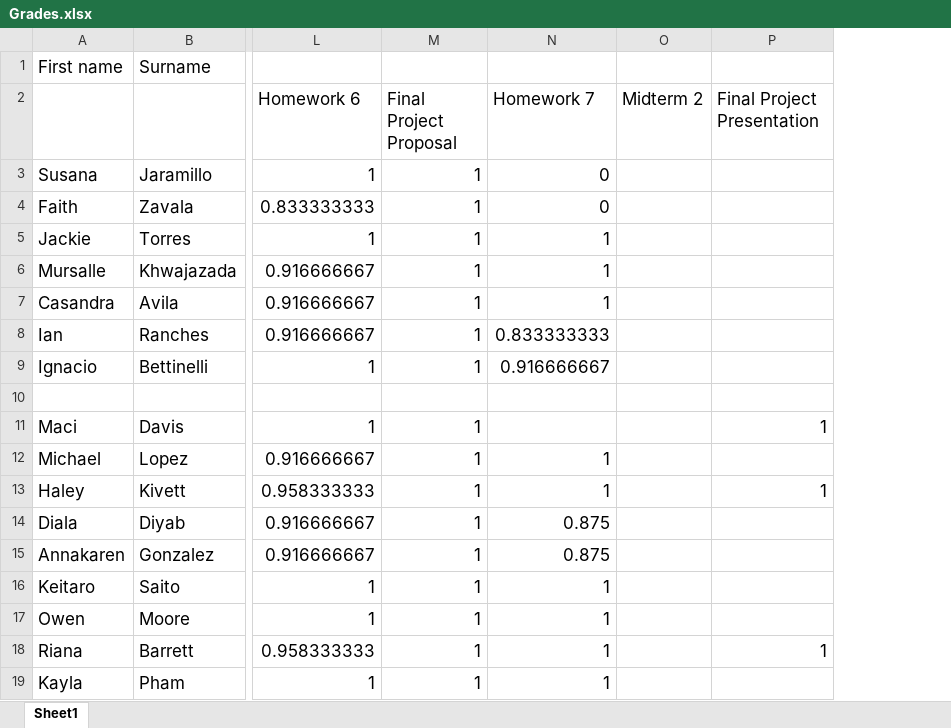
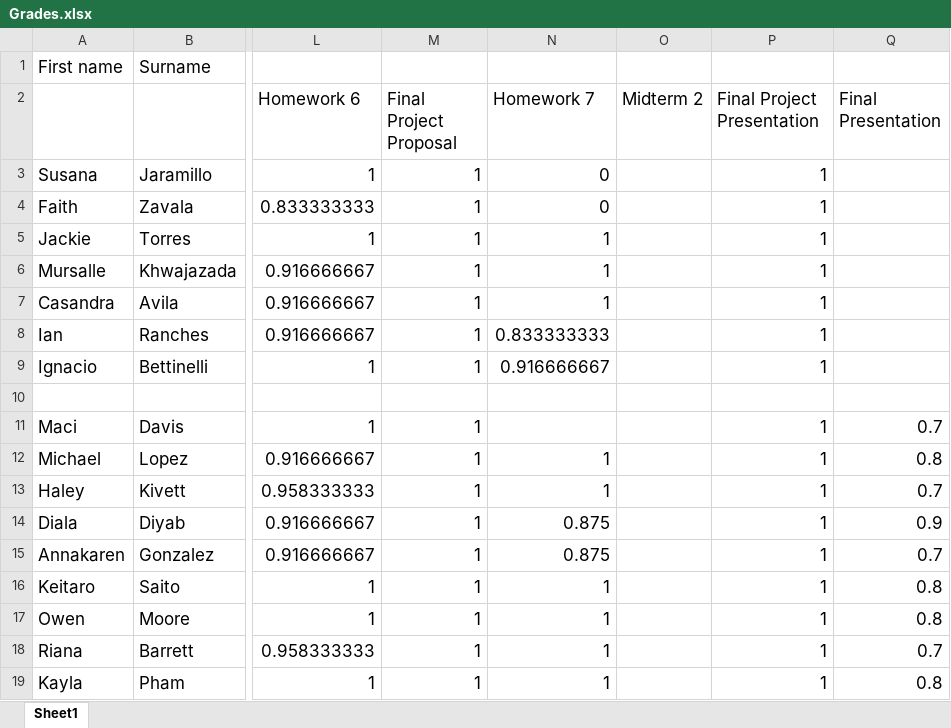
Before and after one commit to 918particle/AlgebraBasedMechanics1, an Excel workbook: Semester2/grades/Grades.xlsx, sheet Sheet1, drawn as a sheet; only a part is shown, gaps mark what is left out; values as stored, in another font and other column widths than the file's, no borders; the diff names each change by its address in the sheet, - before the commit and + after, or states it on an @@ line.

Commit message:
grades update

```diff
--- a/Semester2/grades/Grades.xlsx (sheet Sheet1)
+++ b/Semester2/grades/Grades.xlsx (sheet Sheet1)
+column Q (Final Presentation), rows 11-19: 0.7 | 0.8 | 0.7 | 0.9 | 0.7 | 0.8 | 0.8 | 0.7 | 0.8
-P3:P9 (Final Project Presentation): (empty)
+P3:P9 (Final Project Presentation): 1
-P12 (Final Project Presentation): (empty)
+P12 (Final Project Presentation): 1
-P14:P17 (Final Project Presentation): (empty)
+P14:P17 (Final Project Presentation): 1
-P19 (Final Project Presentation): (empty)
+P19 (Final Project Presentation): 1
```
Also changed, not shown: formulas that keep their value.
